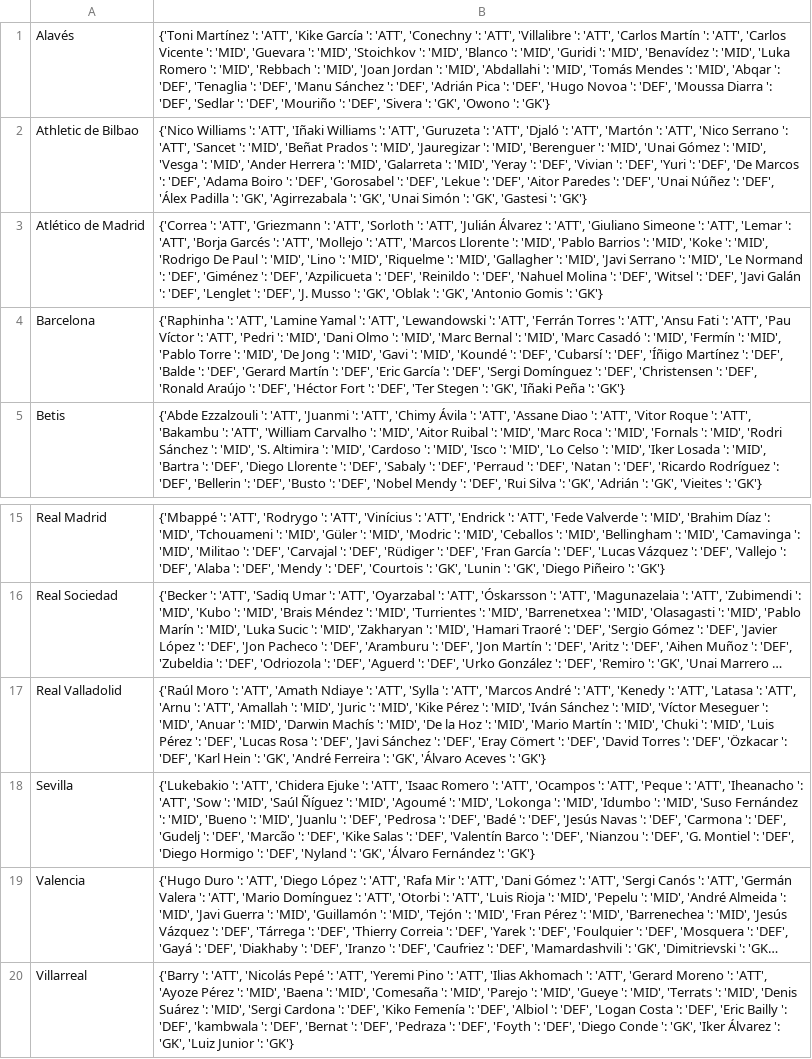
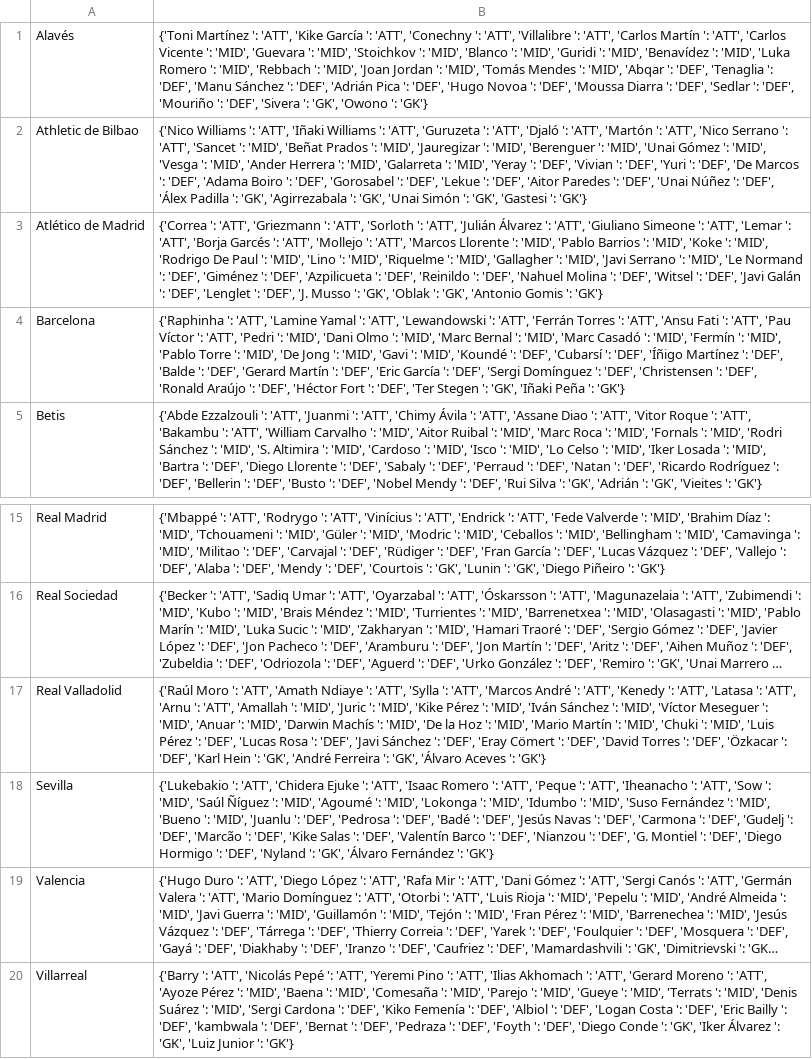
Before and after one commit to pabloroldan98/knapsack-football-formations, a CSV file: csv_files/futmondo_laliga_players_positions.csv, drawn as a sheet; only a part is shown, gaps mark what is left out; long unchanged cells end in …; the diff names each change by its address in the sheet, - before the commit and + after, or states it on an @@ line.

```diff
--- a/csv_files/futmondo_laliga_players_positions.csv
+++ b/csv_files/futmondo_laliga_players_positions.csv
-B1: …': 'MID', 'Abdallahi ': 'MID', 'Tomás Mendes…
+B1: …': 'MID', 'Tomás Mendes…
-B18: …': 'ATT', 'Ocampos ': 'ATT', 'Peque ':…
+B18: …': 'ATT', 'Peque ':…
```
Also changed, not shown: csv_files/transfermarket_laliga_penalty_takers.csv, 5 other files.
